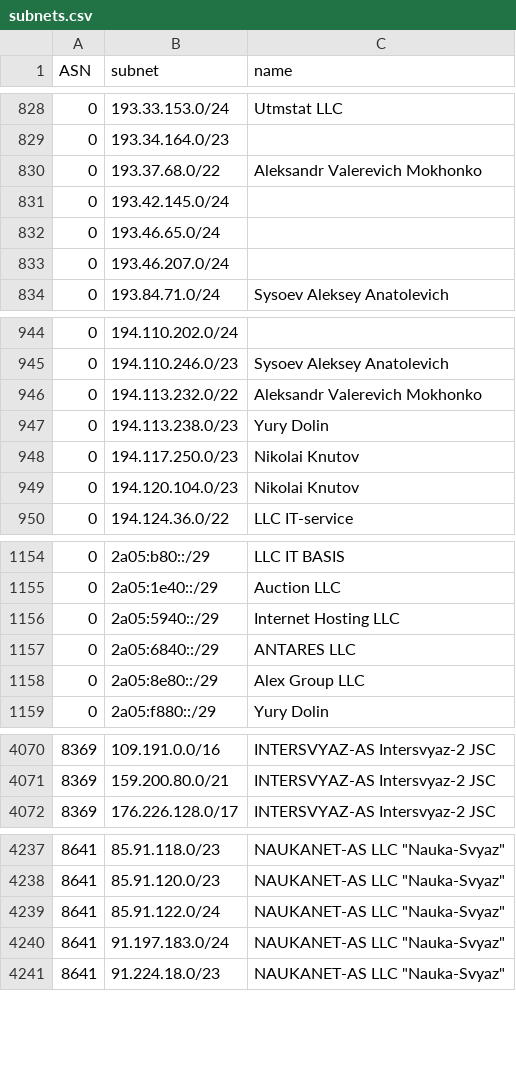
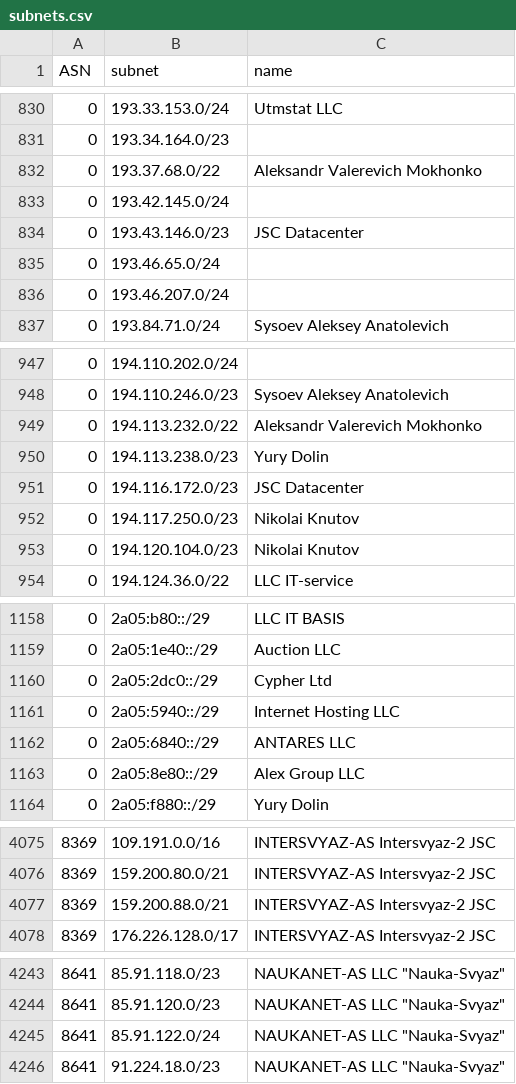
Before and after one commit to esergion/subnets-fetcher, a CSV file: countries/ru/subnets.csv, drawn as a sheet; only a part is shown, gaps mark what is left out; the diff covers the shown part only.

```diff
--- a/countries/ru/subnets.csv
+++ b/countries/ru/subnets.csv
@@ -831,2 +833,3 @@ ASN,subnet,name
 0,193.42.145.0/24,
+0,193.43.146.0/23,JSC Datacenter
 0,193.46.65.0/24,
@@ -947,2 +950,3 @@ ASN,subnet,name
 0,194.113.238.0/23,Yury Dolin
+0,194.116.172.0/23,JSC Datacenter
 0,194.117.250.0/23,Nikolai Knutov
@@ -1155,2 +1159,3 @@ ASN,subnet,name
 0,2a05:1e40::/29,Auction LLC
+0,2a05:2dc0::/29,Cypher Ltd
 0,2a05:5940::/29,Internet Hosting LLC
@@ -4071,2 +4076,3 @@ ASN,subnet,name
 8369,159.200.80.0/21,INTERSVYAZ-AS Intersvyaz-2 JSC
+8369,159.200.88.0/21,INTERSVYAZ-AS Intersvyaz-2 JSC
 8369,176.226.128.0/17,INTERSVYAZ-AS Intersvyaz-2 JSC
@@ -4239,3 +4245,2 @@ ASN,subnet,name
 8641,85.91.122.0/24,"NAUKANET-AS LLC ""Nauka-Svyaz"""
-8641,91.197.183.0/24,"NAUKANET-AS LLC ""Nauka-Svyaz"""
 8641,91.224.18.0/23,"NAUKANET-AS LLC ""Nauka-Svyaz"""
```
Also changed, not shown: 4 added rows and 6 removed rows elsewhere in this file, 1 other file.
